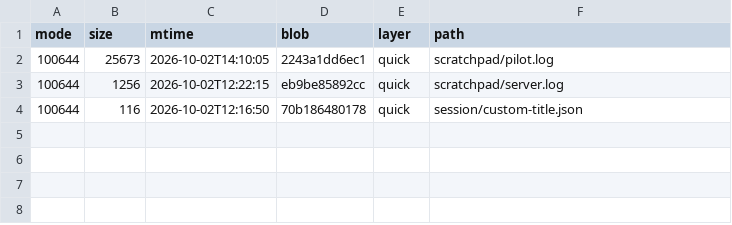
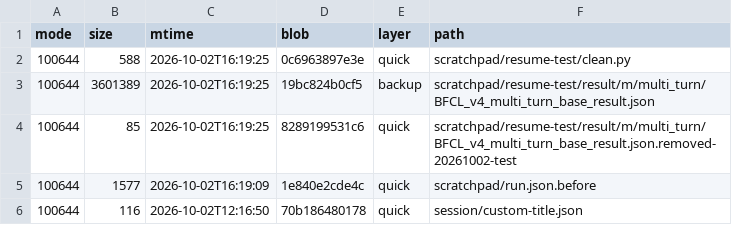
Before and after one commit to luweigen/Strata, a TSV file: _traj/work/fdd68fb3-d304-40df-b17b-5a7d3f2afd46/MANIFEST.tsv, drawn as a sheet.

```diff
--- a/_traj/work/fdd68fb3-d304-40df-b17b-5a7d3f2afd46/MANIFEST.tsv
+++ b/_traj/work/fdd68fb3-d304-40df-b17b-5a7d3f2afd46/MANIFEST.tsv
@@ -1,4 +1,6 @@
 mode	size	mtime	blob	layer	path
-100644	25673	2026-10-02T14:10:05	2243a1dd6ec1	quick	scratchpad/pilot.log
-100644	1256	2026-10-02T12:22:15	eb9be85892cc	quick	scratchpad/server.log
+100644	588	2026-10-02T16:19:25	0c6963897e3e	quick	scratchpad/resume-test/clean.py
+100644	3601389	2026-10-02T16:19:25	19bc824b0cf5	backup	scratchpad/resume-test/result/m/multi_turn/BFCL_v4_multi_turn_base_result.json
+100644	85	2026-10-02T16:19:25	8289199531c6	quick	scratchpad/resume-test/result/m/multi_turn/BFCL_v4_multi_turn_base_result.json.removed-20261002-test
+100644	1577	2026-10-02T16:19:09	1e840e2cde4c	quick	scratchpad/run.json.before
 100644	116	2026-10-02T12:16:50	70b186480178	quick	session/custom-title.json
```
Also changed, not shown: _traj/INDEX.tsv, 6 other files.
